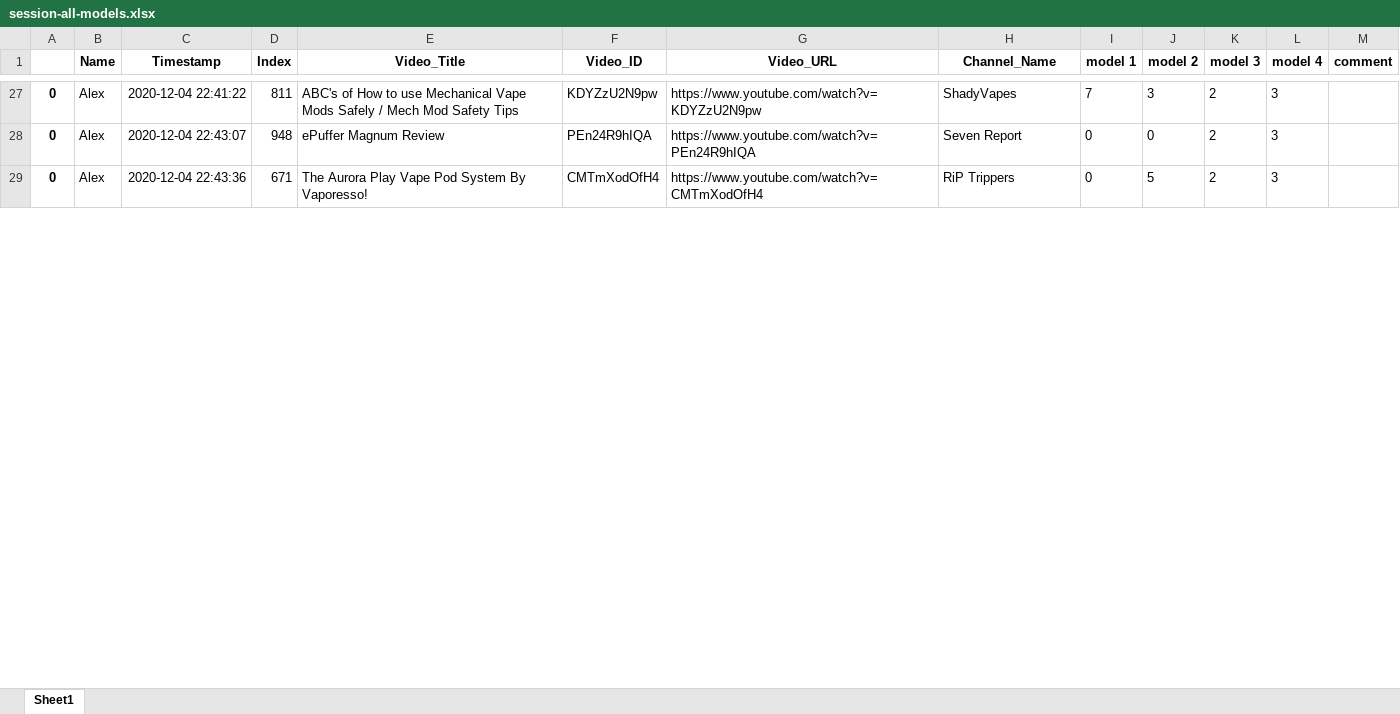
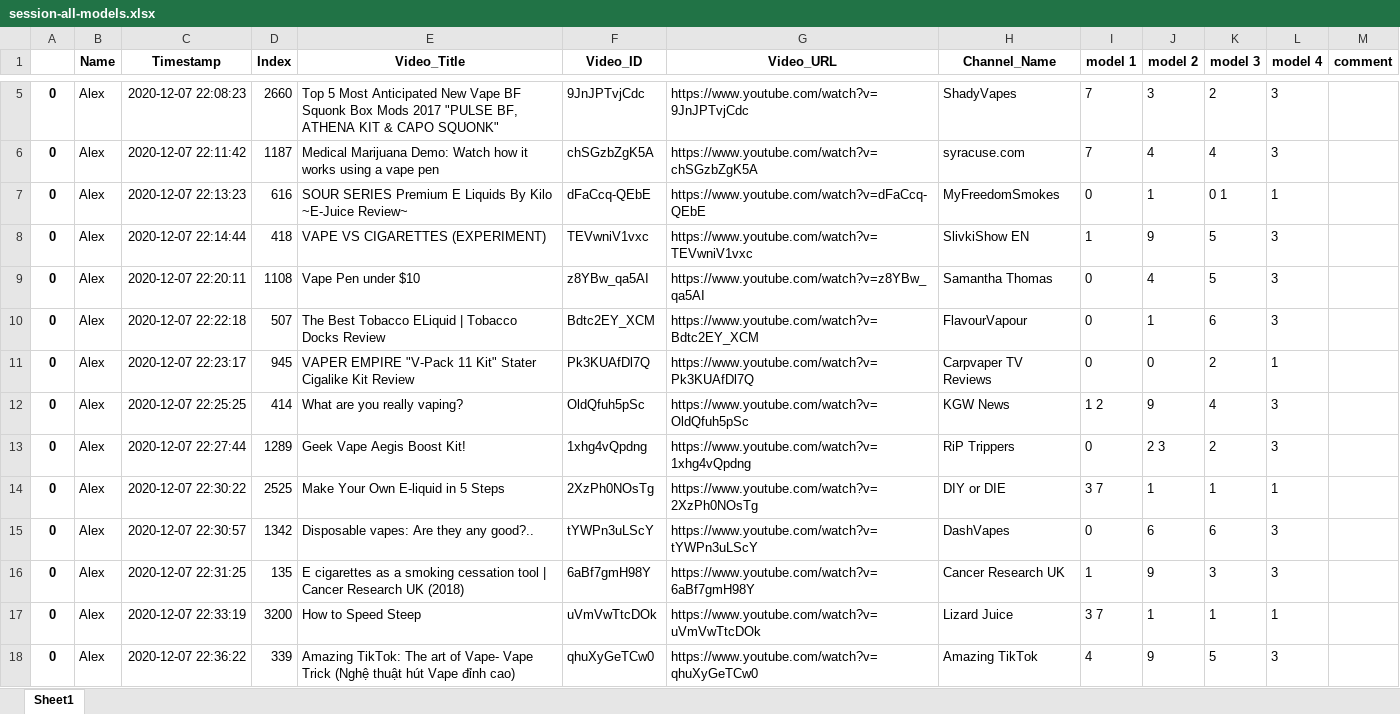
Before and after one commit to dgauraang/vape-classification, an Excel workbook: classification-record/session-all-models.xlsx, sheet Sheet1, drawn as a sheet; only a part is shown, gaps mark what is left out; values as stored, in another font and other column widths than the file's, no borders; addresses are those after the commit; the diff covers the shown part only; the diff names each change by its address in the sheet, - before the commit and + after, or states it on an @@ line.

```diff
--- a/classification-record/session-all-models.xlsx (sheet Sheet1)
+++ b/classification-record/session-all-models.xlsx (sheet Sheet1)
-C5 (Timestamp): 2020-12-04 22:41:22
+C5 (Timestamp): 2020-12-07 22:08:23
-D5 (Index): 811
+D5 (Index): 2660
-E5 (Video_Title): ABC's of How to use Mechanical Vape Mods Safely / Mech Mod Safety Tips
+E5 (Video_Title): Top 5 Most Anticipated New Vape BF Squonk Box Mods 2017 "PULSE BF, ATHENA KIT & CAPO SQUONK"
-F5 (Video_ID): KDYZzU2N9pw
+F5 (Video_ID): 9JnJPTvjCdc
-G5 (Video_URL): https://www.youtube.com/watch?v=KDYZzU2N9pw
+G5 (Video_URL): https://www.youtube.com/watch?v=9JnJPTvjCdc
+row 6: 0 | Alex | 2020-12-07 22:11:42 | 1187 | Medical Marijuana Demo: Watch how it works using a vape pen | chSGzbZgK5A | https://www.youtube.com/watch?v=chSGzbZgK5A | syracuse.com | 7 | 4 | 4 | 3
+row 7: 0 | Alex | 2020-12-07 22:13:23 | 616 | SOUR SERIES Premium E Liquids By Kilo ~E-Juice Review~ | dFaCcq-QEbE | https://www.youtube.com/watch?v=dFaCcq-QEbE | MyFreedomSmokes | 0 | 1 | 0 1 | 1
+row 8: 0 | Alex | 2020-12-07 22:14:44 | 418 | VAPE VS CIGARETTES (EXPERIMENT) | TEVwniV1vxc | https://www.youtube.com/watch?v=TEVwniV1vxc | SlivkiShow EN | 1 | 9 | 5 | 3
+row 9: 0 | Alex | 2020-12-07 22:20:11 | 1108 | Vape Pen under $10 | z8YBw_qa5AI | https://www.youtube.com/watch?v=z8YBw_qa5AI | Samantha Thomas | 0 | 4 | 5 | 3
+row 10: 0 | Alex | 2020-12-07 22:22:18 | 507 | The Best Tobacco ELiquid | Tobacco Docks Review | Bdtc2EY_XCM | https://www.youtube.com/watch?v=Bdtc2EY_XCM | FlavourVapour | 0 | 1 | 6 | 3
-C11 (Timestamp): 2020-12-04 22:43:07
+C11 (Timestamp): 2020-12-07 22:23:17
-D11 (Index): 948
+D11 (Index): 945
-E11 (Video_Title): ePuffer Magnum Review
+E11 (Video_Title): VAPER EMPIRE "V-Pack 11 Kit" Stater Cigalike Kit Review
-F11 (Video_ID): PEn24R9hIQA
+F11 (Video_ID): Pk3KUAfDl7Q
-G11 (Video_URL): https://www.youtube.com/watch?v=PEn24R9hIQA
+G11 (Video_URL): https://www.youtube.com/watch?v=Pk3KUAfDl7Q
-H11 (Channel_Name): Seven Report
+H11 (Channel_Name): Carpvaper TV Reviews
-L11 (model 4): 3
+L11 (model 4): 1
+row 12: 0 | Alex | 2020-12-07 22:25:25 | 414 | What are you really vaping? | OldQfuh5pSc | https://www.youtube.com/watch?v=OldQfuh5pSc | KGW News | 1 2 | 9 | 4 | 3
-C13 (Timestamp): 2020-12-04 22:43:36
+C13 (Timestamp): 2020-12-07 22:27:44
-D13 (Index): 671
+D13 (Index): 1289
-E13 (Video_Title): The Aurora Play Vape Pod System By Vaporesso!
+E13 (Video_Title): Geek Vape Aegis Boost Kit!
-F13 (Video_ID): CMTmXodOfH4
+F13 (Video_ID): 1xhg4vQpdng
-G13 (Video_URL): https://www.youtube.com/watch?v=CMTmXodOfH4
+G13 (Video_URL): https://www.youtube.com/watch?v=1xhg4vQpdng
-J13 (model 2): 5
+J13 (model 2): 2 3
+row 14: 0 | Alex | 2020-12-07 22:30:22 | 2525 | Make Your Own E-liquid in 5 Steps | 2XzPh0NOsTg | https://www.youtube.com/watch?v=2XzPh0NOsTg | DIY or DIE | 3 7 | 1 | 1 | 1
+row 15: 0 | Alex | 2020-12-07 22:30:57 | 1342 | Disposable vapes: Are they any good?.. | tYWPn3uLScY | https://www.youtube.com/watch?v=tYWPn3uLScY | DashVapes | 0 | 6 | 6 | 3
+row 16: 0 | Alex | 2020-12-07 22:31:25 | 135 | E cigarettes as a smoking cessation tool | Cancer Research UK (2018) | 6aBf7gmH98Y | https://www.youtube.com/watch?v=6aBf7gmH98Y | Cancer Research UK | 1 | 9 | 3 | 3
+row 17: 0 | Alex | 2020-12-07 22:33:19 | 3200 | How to Speed Steep | uVmVwTtcDOk | https://www.youtube.com/watch?v=uVmVwTtcDOk | Lizard Juice | 3 7 | 1 | 1 | 1
+row 18: 0 | Alex | 2020-12-07 22:36:22 | 339 | Amazing TikTok: The art of Vape- Vape Trick (Nghệ thuật hút Vape đỉnh cao) | qhuXyGeTCw0 | https://www.youtube.com/watch?v=qhuXyGeTCw0 | Amazing TikTok | 4 | 9 | 5 | 3
```
Also changed, not shown: 4 added rows, 28 removed rows and 33 edited cells elsewhere in this sheet, classification-record/session-all-models-combined.xlsx, 8 other files.
